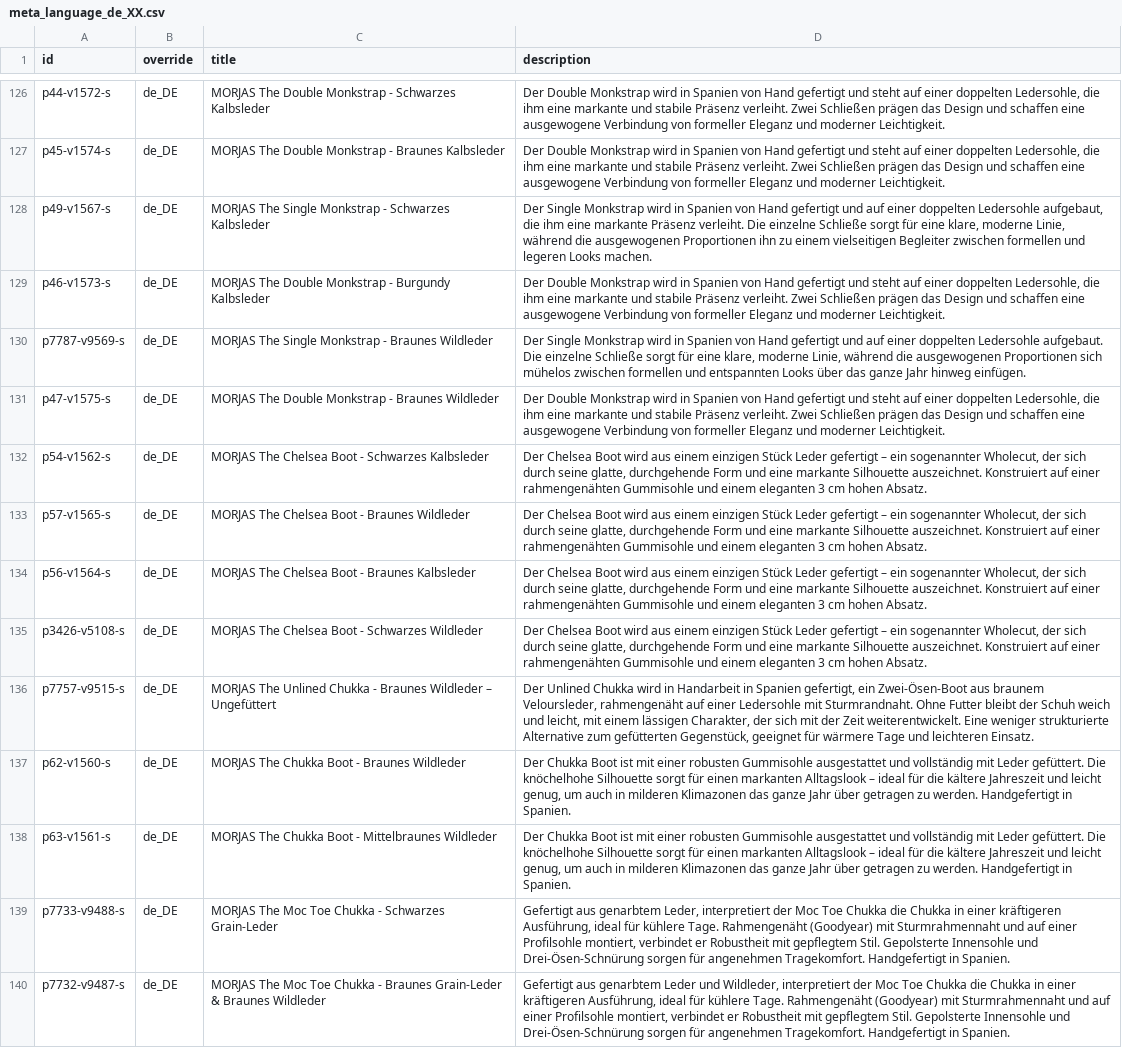
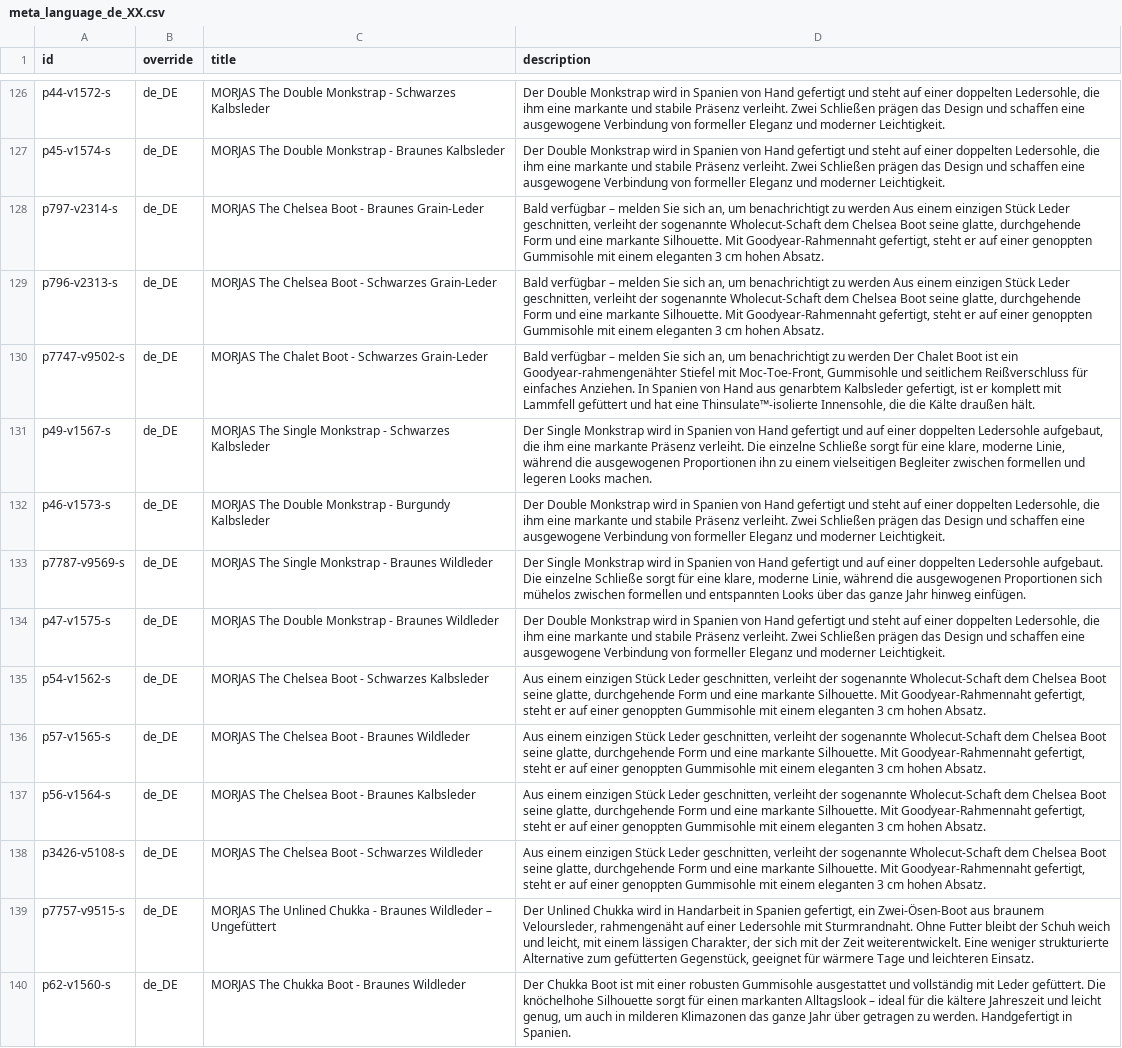
Before and after one commit to PJW134/meta-feeds, a CSV file: docs/meta_language_de_XX.csv, drawn as a sheet; only a part is shown, gaps mark what is left out; the shorter side is filled out with more unchanged rows.

```diff
--- a/docs/meta_language_de_XX.csv
+++ b/docs/meta_language_de_XX.csv
@@ -127,2 +127,5 @@ p44-v1572-s,de_DE,MORJAS The Double Monkstrap - Schwarzes Kalbsleder,"Der Double
 p45-v1574-s,de_DE,MORJAS The Double Monkstrap - Braunes Kalbsleder,"Der Double Monkstrap wird in Spanien von Hand gefertigt und steht auf einer doppelten Ledersohle, die ihm eine markante und stabile Präsenz verleiht. Zwei Schließen prägen das Design und schaffen eine ausgewogene Verbindung von formeller Eleganz und moderner Leichtigkeit."
+p797-v2314-s,de_DE,MORJAS The Chelsea Boot - Braunes Grain-Leder,"Bald verfügbar – melden Sie sich an, um benachrichtigt zu werden  Aus einem einzigen Stück Leder geschnitten, verleiht der sogenannte Wholecut-Schaft dem Chelsea Boot seine glatte, durchgehende Form und eine markante Silhouette. Mit Goodyear-Rahmennaht gefertigt, steht er auf einer genoppten Gummisohle mit einem eleganten 3 cm hohen Absatz."
+p796-v2313-s,de_DE,MORJAS The Chelsea Boot - Schwarzes Grain-Leder,"Bald verfügbar – melden Sie sich an, um benachrichtigt zu werden  Aus einem einzigen Stück Leder geschnitten, verleiht der sogenannte Wholecut-Schaft dem Chelsea Boot seine glatte, durchgehende Form und eine markante Silhouette. Mit Goodyear-Rahmennaht gefertigt, steht er auf einer genoppten Gummisohle mit einem eleganten 3 cm hohen Absatz."
+p7747-v9502-s,de_DE,MORJAS The Chalet Boot - Schwarzes Grain-Leder,"Bald verfügbar – melden Sie sich an, um benachrichtigt zu werden  Der Chalet Boot ist ein Goodyear-rahmengenähter Stiefel mit Moc-Toe-Front, Gummisohle und seitlichem Reißverschluss für einfaches Anziehen. In Spanien von Hand aus genarbtem Kalbsleder gefertigt, ist er komplett mit Lammfell gefüttert und hat eine Thinsulate™-isolierte Innensohle, die die Kälte draußen hält."
 p49-v1567-s,de_DE,MORJAS The Single Monkstrap - Schwarzes Kalbsleder,"Der Single Monkstrap wird in Spanien von Hand gefertigt und auf einer doppelten Ledersohle aufgebaut, die ihm eine markante Präsenz verleiht. Die einzelne Schließe sorgt für eine klare, moderne Linie, während die ausgewogenen Proportionen ihn zu einem vielseitigen Begleiter zwischen formellen und legeren Looks machen."
@@ -131,6 +134,6 @@ p7787-v9569-s,de_DE,MORJAS The Single Monkstrap - Braunes Wildleder,"Der Single
 p47-v1575-s,de_DE,MORJAS The Double Monkstrap - Braunes Wildleder,"Der Double Monkstrap wird in Spanien von Hand gefertigt und steht auf einer doppelten Ledersohle, die ihm eine markante und stabile Präsenz verleiht. Zwei Schließen prägen das Design und schaffen eine ausgewogene Verbindung von formeller Eleganz und moderner Leichtigkeit."
-p54-v1562-s,de_DE,MORJAS The Chelsea Boot - Schwarzes Kalbsleder,"Der Chelsea Boot wird aus einem einzigen Stück Leder gefertigt – ein sogenannter Wholecut, der sich durch seine glatte, durchgehende Form und eine markante Silhouette auszeichnet. Konstruiert auf einer rahmengenähten Gummisohle und einem eleganten 3 cm hohen Absatz."
-p57-v1565-s,de_DE,MORJAS The Chelsea Boot - Braunes Wildleder,"Der Chelsea Boot wird aus einem einzigen Stück Leder gefertigt – ein sogenannter Wholecut, der sich durch seine glatte, durchgehende Form und eine markante Silhouette auszeichnet. Konstruiert auf einer rahmengenähten Gummisohle und einem eleganten 3 cm hohen Absatz."
-p56-v1564-s,de_DE,MORJAS The Chelsea Boot - Braunes Kalbsleder,"Der Chelsea Boot wird aus einem einzigen Stück Leder gefertigt – ein sogenannter Wholecut, der sich durch seine glatte, durchgehende Form und eine markante Silhouette auszeichnet. Konstruiert auf einer rahmengenähten Gummisohle und einem eleganten 3 cm hohen Absatz."
-p3426-v5108-s,de_DE,MORJAS The Chelsea Boot - Schwarzes Wildleder,"Der Chelsea Boot wird aus einem einzigen Stück Leder gefertigt – ein sogenannter Wholecut, der sich durch seine glatte, durchgehende Form und eine markante Silhouette auszeichnet. Konstruiert auf einer rahmengenähten Gummisohle und einem eleganten 3 cm hohen Absatz."
+p54-v1562-s,de_DE,MORJAS The Chelsea Boot - Schwarzes Kalbsleder,"Aus einem einzigen Stück Leder geschnitten, verleiht der sogenannte Wholecut-Schaft dem Chelsea Boot seine glatte, durchgehende Form und eine markante Silhouette. Mit Goodyear-Rahmennaht gefertigt, steht er auf einer genoppten Gummisohle mit einem eleganten 3 cm hohen Absatz."
+p57-v1565-s,de_DE,MORJAS The Chelsea Boot - Braunes Wildleder,"Aus einem einzigen Stück Leder geschnitten, verleiht der sogenannte Wholecut-Schaft dem Chelsea Boot seine glatte, durchgehende Form und eine markante Silhouette. Mit Goodyear-Rahmennaht gefertigt, steht er auf einer genoppten Gummisohle mit einem eleganten 3 cm hohen Absatz."
+p56-v1564-s,de_DE,MORJAS The Chelsea Boot - Braunes Kalbsleder,"Aus einem einzigen Stück Leder geschnitten, verleiht der sogenannte Wholecut-Schaft dem Chelsea Boot seine glatte, durchgehende Form und eine markante Silhouette. Mit Goodyear-Rahmennaht gefertigt, steht er auf einer genoppten Gummisohle mit einem eleganten 3 cm hohen Absatz."
+p3426-v5108-s,de_DE,MORJAS The Chelsea Boot - Schwarzes Wildleder,"Aus einem einzigen Stück Leder geschnitten, verleiht der sogenannte Wholecut-Schaft dem Chelsea Boot seine glatte, durchgehende Form und eine markante Silhouette. Mit Goodyear-Rahmennaht gefertigt, steht er auf einer genoppten Gummisohle mit einem eleganten 3 cm hohen Absatz."
 p7757-v9515-s,de_DE,MORJAS The Unlined Chukka - Braunes Wildleder – Ungefüttert,"Der Unlined Chukka wird in Handarbeit in Spanien gefertigt, ein Zwei-Ösen-Boot aus braunem Veloursleder, rahmengenäht auf einer Ledersohle mit Sturmrandnaht. Ohne Futter bleibt der Schuh weich und leicht, mit einem lässigen Charakter, der sich mit der Zeit weiterentwickelt. Eine weniger strukturierte Alternative zum gefütterten Gegenstück, geeignet für wärmere Tage und leichteren Einsatz."
```
Also changed, not shown: docs/meta_country_feed.csv, docs/meta_language_fr_XX.csv, 3 other files.
